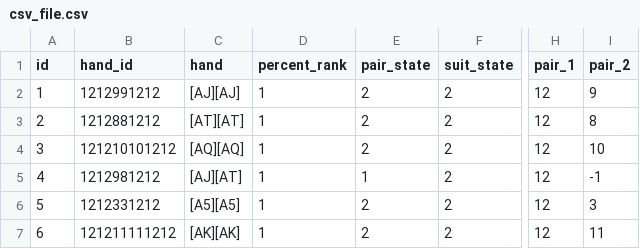
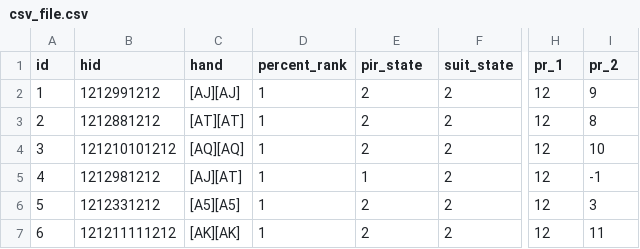
Before and after one commit to jtorjo/logwizard, a CSV file: src/types_of_logs/csv_file.csv, drawn as a sheet; only a part is shown, gaps mark what is left out; the diff names each change by its address in the sheet, - before the commit and + after, or states it on an @@ line.

```diff
--- a/src/types_of_logs/csv_file.csv
+++ b/src/types_of_logs/csv_file.csv
-B1: hand_id
+B1: hid
-E1: pair_state
+E1: pir_state
-H1: pair_1
+H1: pr_1
-I1: pair_2
+I1: pr_2
```
Also changed, not shown: 4 other files.
